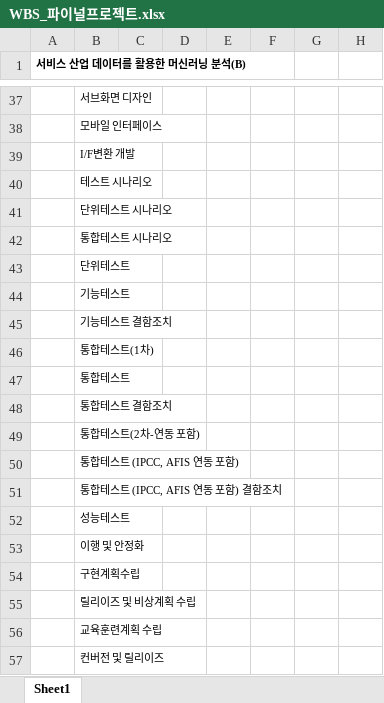
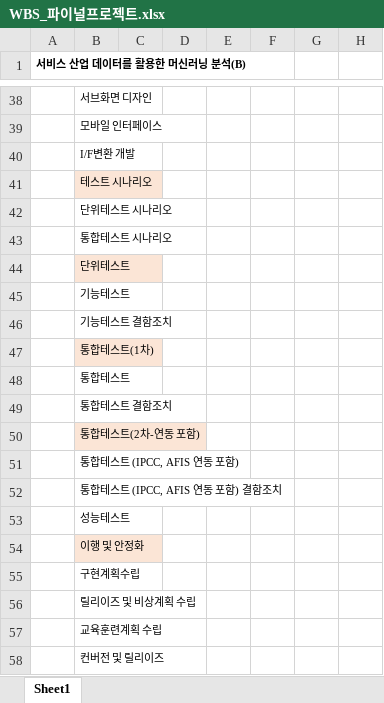
Before and after one commit to z2soo/Project, an Excel workbook: 의상_코디_추천/WBS_파이널프로젝트.xlsx, sheet Sheet1, drawn as a sheet; only a part is shown, gaps mark what is left out; values as stored, in another font and other column widths than the file's, no borders; addresses are those after the commit; the diff covers the shown part only; the diff names each change by its address in the sheet, - before the commit and + after, or states it on an @@ line.

```diff
--- a/의상_코디_추천/WBS_파이널프로젝트.xlsx (sheet Sheet1)
+++ b/의상_코디_추천/WBS_파이널프로젝트.xlsx (sheet Sheet1)
-B41 fill: none
+B41 fill: #FBE5D6
-B44 fill: none
+B44 fill: #FBE5D6
-B47 fill: none
+B47 fill: #FBE5D6
-B50 fill: none
+B50 fill: #FBE5D6
-B54 fill: none
+B54 fill: #FBE5D6
```
Also changed, not shown: 1 added row, 6 edited cells and cell formats elsewhere in this sheet.
